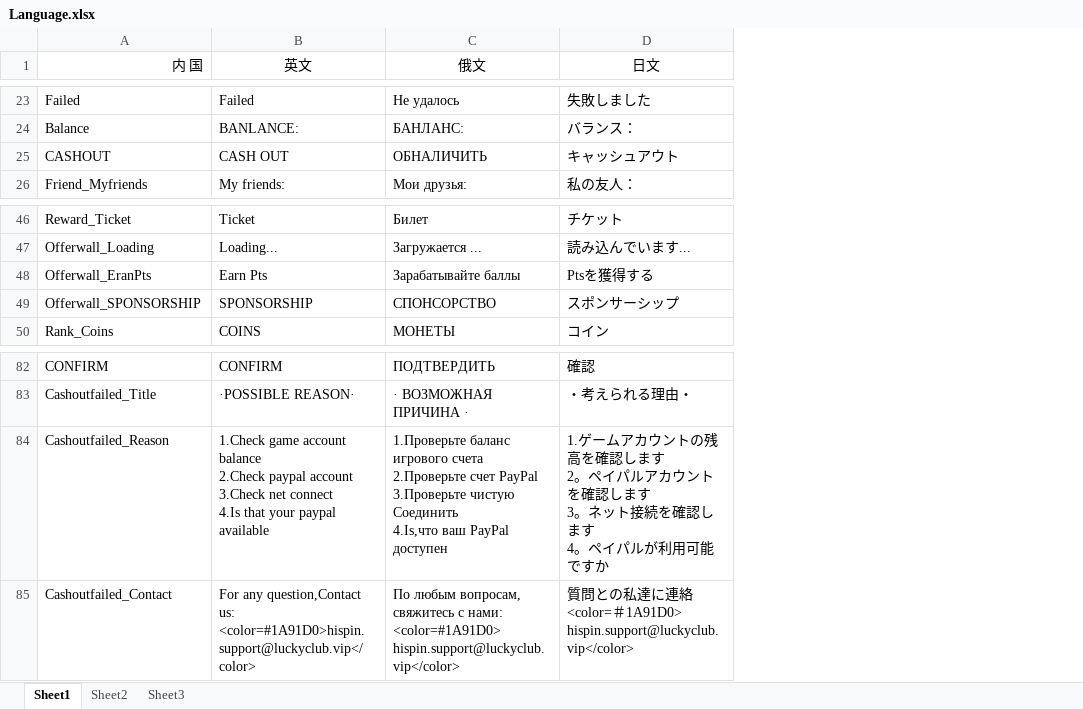
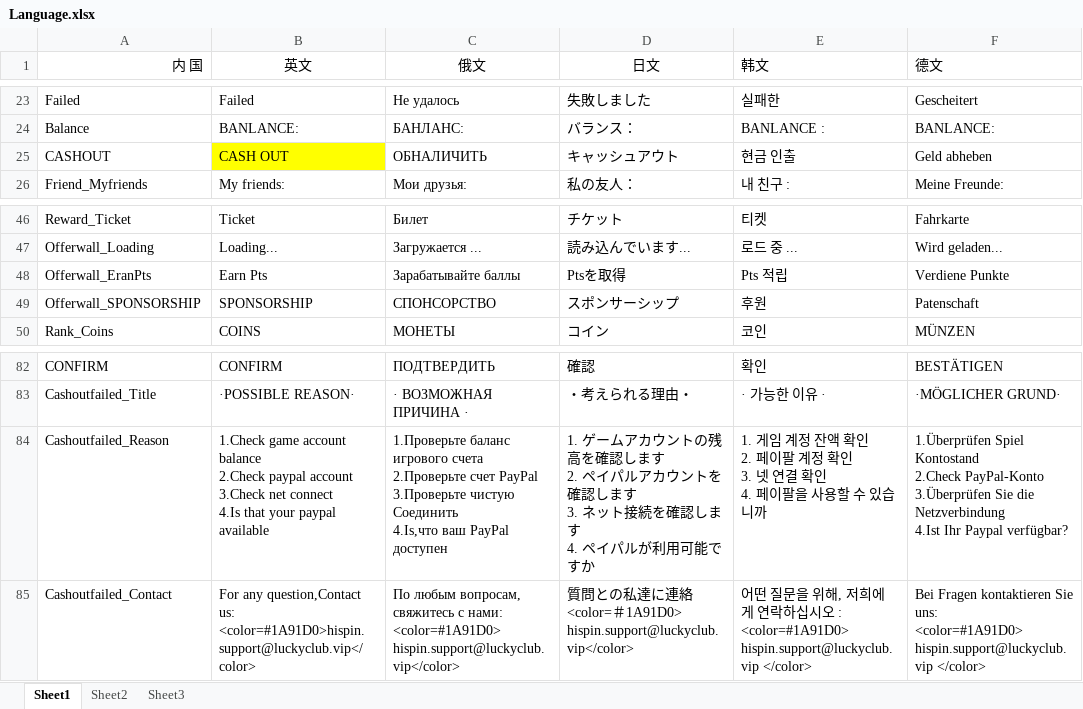
Before and after one commit to Yujilong/HiSpin, an Excel workbook: Assets/Language.xlsx, sheet Sheet1, drawn as a sheet; only a part is shown, gaps mark what is left out; values as stored, in another font and other column widths than the file's, no borders; charts and pictures not drawn; ↵ is a line break in a cell; the diff covers the shown part only; the diff names each change by its address in the sheet, - before the commit and + after, or states it on an @@ line.

Commit message:
add korea and geman language

```diff
--- a/Assets/Language.xlsx (sheet Sheet1)
+++ b/Assets/Language.xlsx (sheet Sheet1)
+column E (韩文), rows 23-26: 실패한 | BANLANCE : | 현금 인출 | 내 친구 :; rows 46-50: 티켓 | 로드 중 ... | Pts 적립 | 후원 | 코인; rows 82-85: 확인 | · 가능한 이유 · | 1. 게임 계정 잔액 확인 ↵ 2. 페이팔 계정 확인 ↵ 3. 넷 연결 확인 ↵ 4. 페이팔을 사용할 수 있습니까 | 어떤 질문을 위해, 저희에게 연락하십시오 : ↵ <color=#1A91D0> hispin.support@luckyclub.vip </color>
+column F (德文), rows 23-26: Gescheitert | BANLANCE: | Geld abheben | Meine Freunde:; rows 46-50: Fahrkarte | Wird geladen... | Verdiene Punkte | Patenschaft | MÜNZEN; rows 82-85: BESTÄTIGEN | ·MÖGLICHER GRUND· | 1.Überprüfen Spiel Kontostand ↵ 2.Check PayPal-Konto ↵ 3.Überprüfen Sie die Netzverbindung ↵ 4.Ist Ihr Paypal verfügbar? | Bei Fragen kontaktieren Sie uns: ↵ <color=#1A91D0> hispin.support@luckyclub.vip </color>
-B25 fill: none
+B25 fill: #FFFF00
-D48 (日文): Ptsを獲得する
+D48 (日文): Ptsを取得
-D84 (日文): …します ↵ 2。ペイパルアカウントを確認します ↵ 3。ネット接続を確認します ↵ 4。ペイパル…
+D84 (日文): …します ↵ 2. ペイパルアカウントを確認します ↵ 3. ネット接続を確認します ↵ 4. ペイパル…
```
Also changed, not shown: 1 added row, 4 edited cells and cell formats elsewhere in this sheet, charts or pictures, 12 other files.
